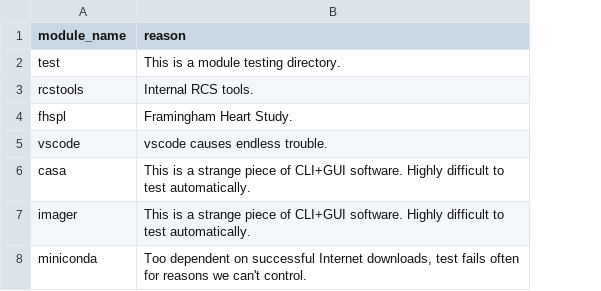
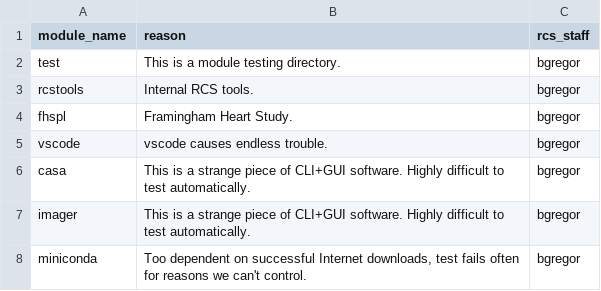
Before and after one commit to bu-rcs/PkgAutoTest, a CSV file: scripts/exclude.csv, drawn as a sheet; the diff names each change by its address in the sheet, - before the commit and + after, or states it on an @@ line.

Commit message:
Update exclude.csv

```diff
--- a/scripts/exclude.csv
+++ b/scripts/exclude.csv
+column C (rcs_staff), rows 2-8: all bgregor
```
